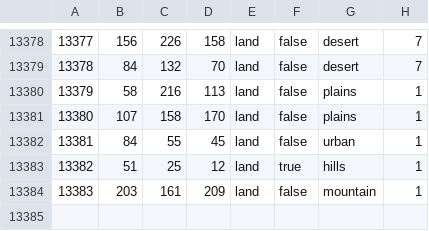
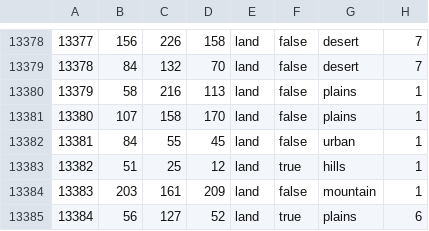
Before and after one commit to Schneitrassvet/Schneitrassvet-Disabled-, a CSV file: map/definition.csv, drawn as a sheet; only a part is shown, gaps mark what is left out.

Commit message:
Update definition.csv

```diff
--- a/map/definition.csv
+++ b/map/definition.csv
@@ -13384 +13384,2 @@
 13383;203;161;209;land;false;mountain;1
+13384;56;127;52;land;true;plains;6
```
